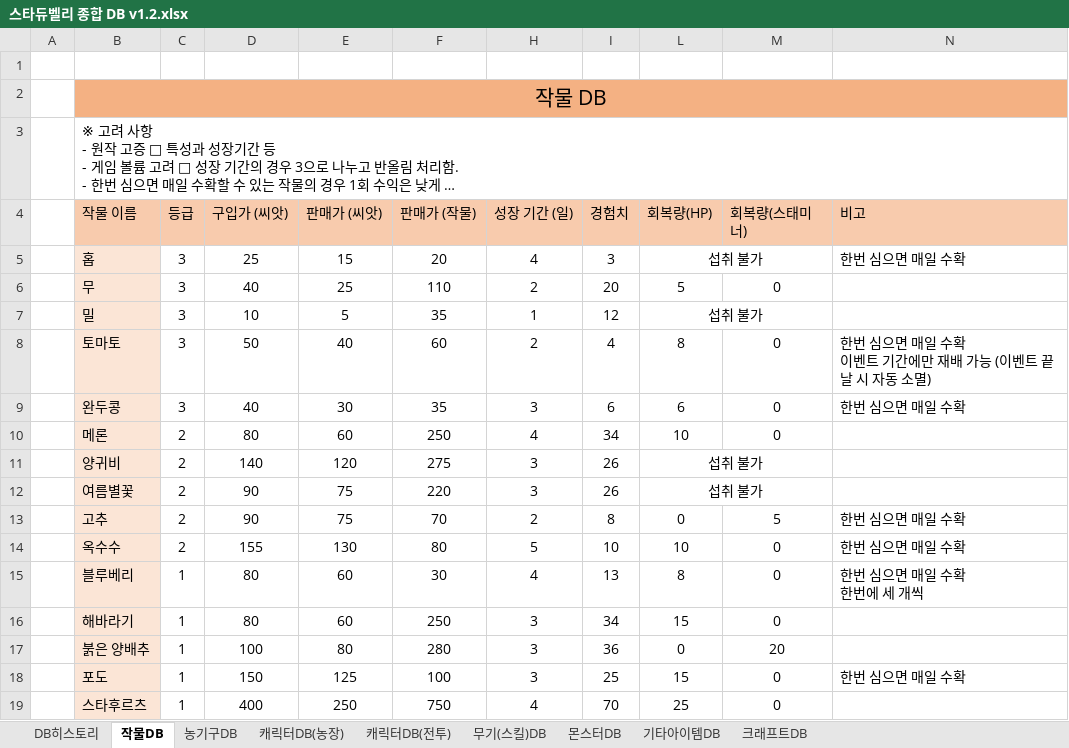
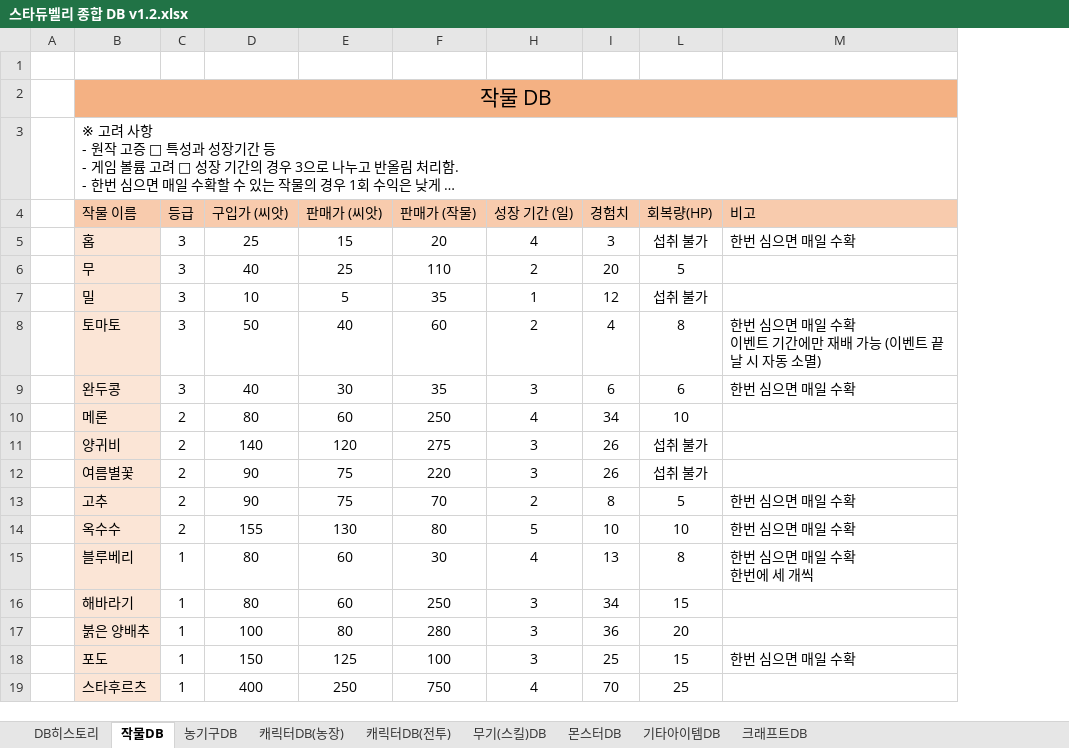
Before and after one commit to ehdrjs4773/teamValley, an Excel workbook: 기획서/스타듀벨리 종합 DB v1.2.xlsx, sheet 작물DB, drawn as a sheet; long unchanged cells end in …; values as stored, in another font and other column widths than the file's, no borders; conditional formats not drawn; the diff names each change by its address in the sheet, - before the commit and + after, or states it on an @@ line.

```diff
--- a/기획서/스타듀벨리 종합 DB v1.2.xlsx (sheet 작물DB)
+++ b/기획서/스타듀벨리 종합 DB v1.2.xlsx (sheet 작물DB)
-column M (회복량(스태미너)), rows 6-19: 0 |  | 0 | 0 | 0 |  |  | 5 | 0 | 0 | 0 | 20 | 0 | 0
-L5:M5 merged
-L7:M7 merged
-L11:M11 merged
-L12:M12 merged
-L13 (회복량(HP)): 0
+L13 (회복량(HP)): 5
-L17 (회복량(HP)): 0
+L17 (회복량(HP)): 20
```
Also changed, not shown: 1 other file.
